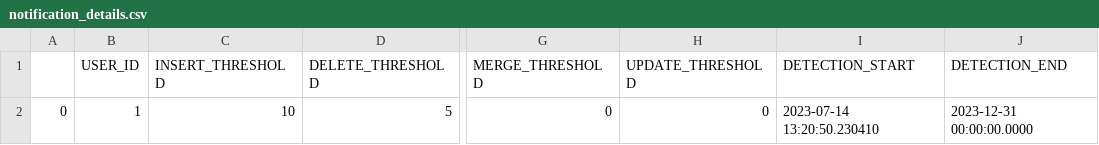
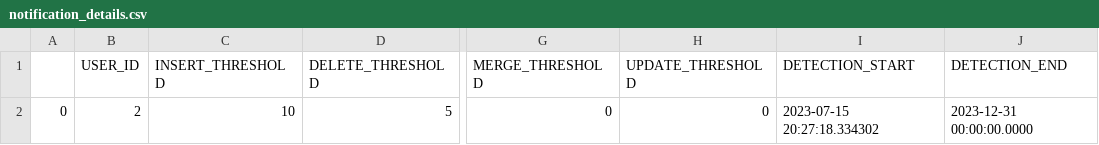
Before and after one commit to alex-randles/MQI-Framework, a CSV file: static/change_detection_cache/changes_info/notification_details.csv, drawn as a sheet; only a part is shown, gaps mark what is left out; the diff names each change by its address in the sheet, - before the commit and + after, or states it on an @@ line.

```diff
--- a/static/change_detection_cache/changes_info/notification_details.csv
+++ b/static/change_detection_cache/changes_info/notification_details.csv
-B2 (USER_ID): 1
+B2 (USER_ID): 2
-I2 (DETECTION_START): 2023-07-14 13:20:50.230410
+I2 (DETECTION_START): 2023-07-15 20:27:18.334302
```
Also changed, not shown: static/change_detection_cache/changes_info/changes_detected.csv, 9 other files.
